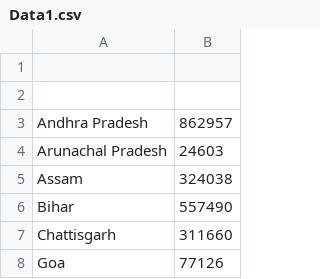
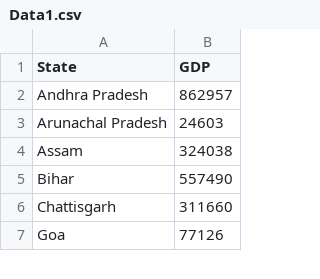
Before and after one commit to Saikannaih/example_1, a CSV file: Data1.csv, drawn as a sheet; only a part is shown.

Commit message:
Update Data1.csv

```diff
--- a/Data1.csv
+++ b/Data1.csv
@@ -1,3 +1,2 @@
-,
-,
+State,GDP
 Andhra Pradesh,862957
```
